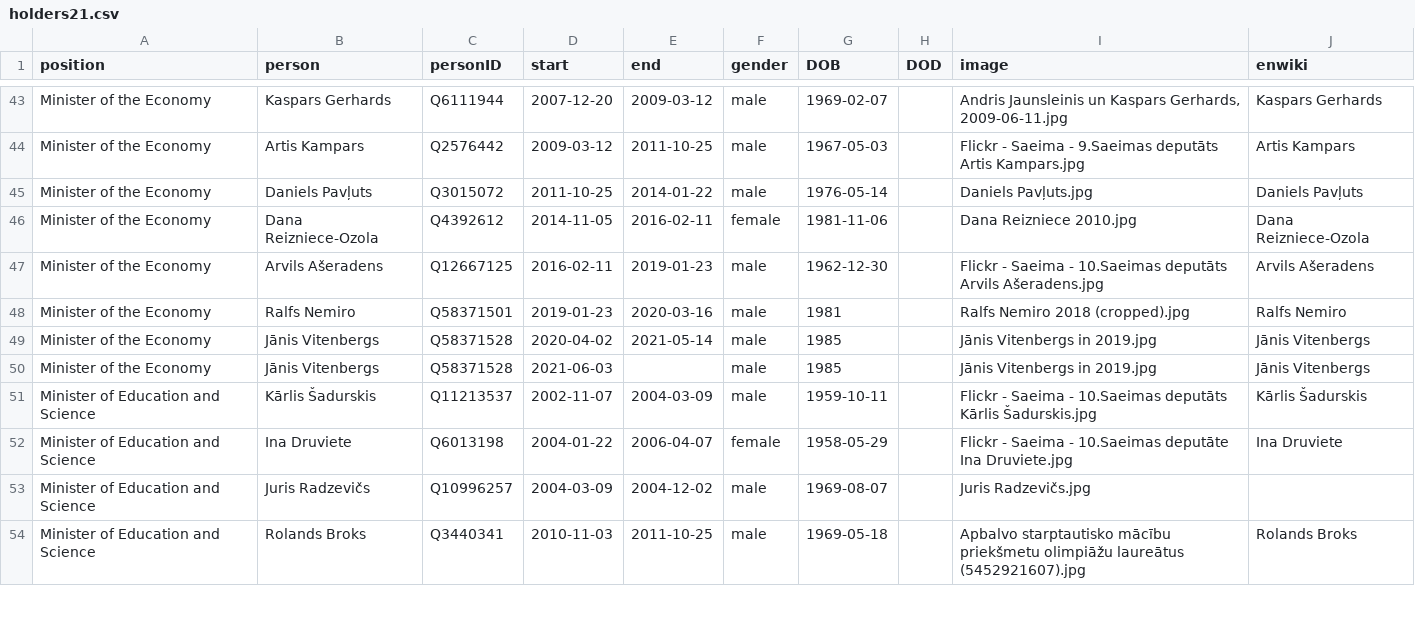
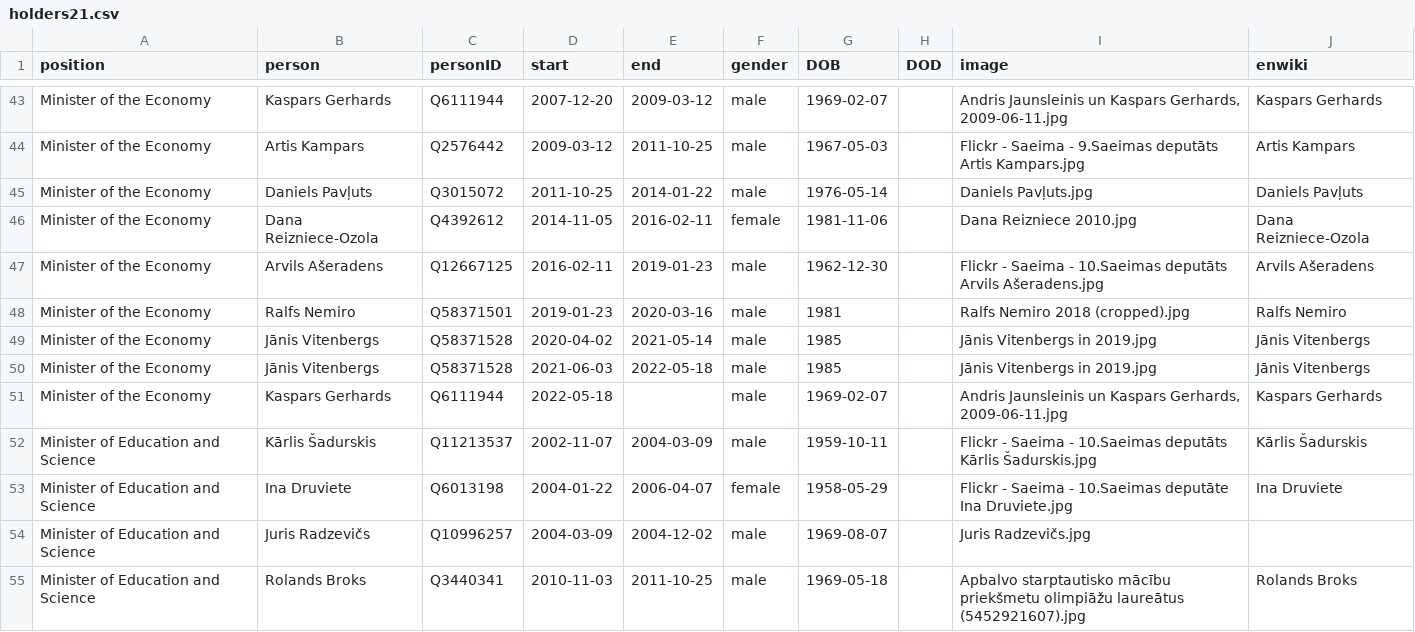
Before and after one commit to every-politician-scrapers/latvia-cabinet, a CSV file: html/holders21.csv, drawn as a sheet; only a part is shown, gaps mark what is left out.

```diff
--- a/html/holders21.csv
+++ b/html/holders21.csv
@@ -49,3 +49,4 @@ Minister of the Economy,Ralfs Nemiro,Q58371501,2019-01-23,2020-03-16,male,1981,,
 Minister of the Economy,Jānis Vitenbergs,Q58371528,2020-04-02,2021-05-14,male,1985,,Jānis Vitenbergs in 2019.jpg,Jānis Vitenbergs
-Minister of the Economy,Jānis Vitenbergs,Q58371528,2021-06-03,,male,1985,,Jānis Vitenbergs in 2019.jpg,Jānis Vitenbergs
+Minister of the Economy,Jānis Vitenbergs,Q58371528,2021-06-03,2022-05-18,male,1985,,Jānis Vitenbergs in 2019.jpg,Jānis Vitenbergs
+Minister of the Economy,Kaspars Gerhards,Q6111944,2022-05-18,,male,1969-02-07,,"Andris Jaunsleinis un Kaspars Gerhards, 2009-06-11.jpg",Kaspars Gerhards
 Minister of Education and Science,Kārlis Šadurskis,Q11213537,2002-11-07,2004-03-09,male,1959-10-11,,Flickr - Saeima - 10.Saeimas deputāts Kārlis Šadurskis.jpg,Kārlis Šadurskis
```
Also changed, not shown: html/current.csv, 1 other file.
